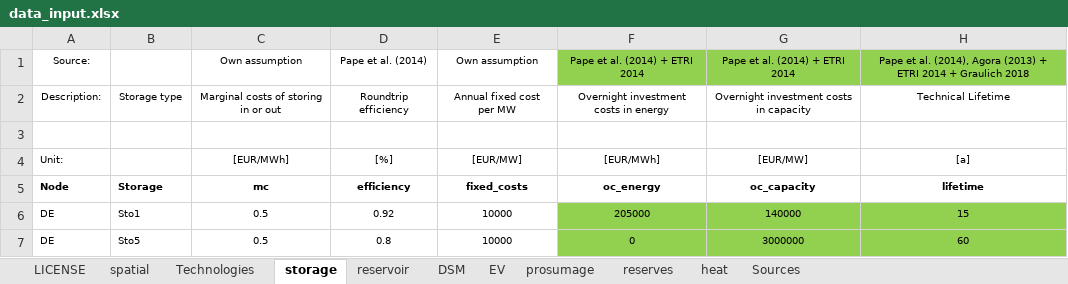
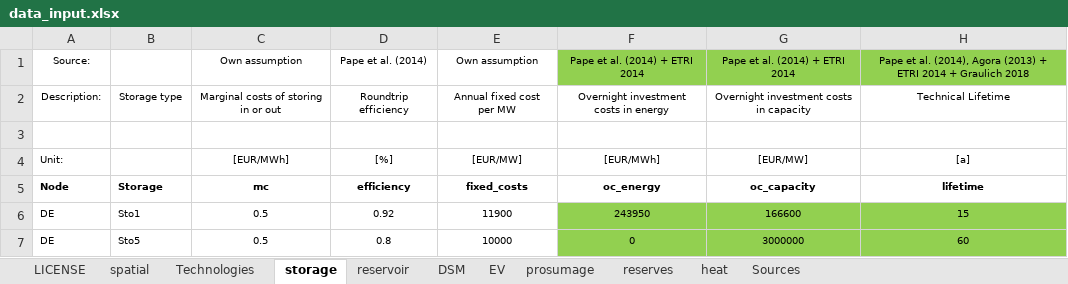
Before and after one commit to gunthecl/prosumage, an Excel workbook: Code/Prosumage_Opt/Dieter_Module/DIETER_PROSUMOD_MCP/data_input.xlsx, sheet storage, drawn as a sheet; only a part is shown; values as stored, in another font and other column widths than the file's, no borders; the diff names each change by its address in the sheet, - before the commit and + after, or states it on an @@ line.

```diff
--- a/Code/Prosumage_Opt/Dieter_Module/DIETER_PROSUMOD_MCP/data_input.xlsx (sheet storage)
+++ b/Code/Prosumage_Opt/Dieter_Module/DIETER_PROSUMOD_MCP/data_input.xlsx (sheet storage)
-E6: 10000
+E6: 11900
-F6: 205000
+F6: 243950
-G6: 140000
+G6: 166600
```
Also changed, not shown: sheet Technologies, 1 other file.
